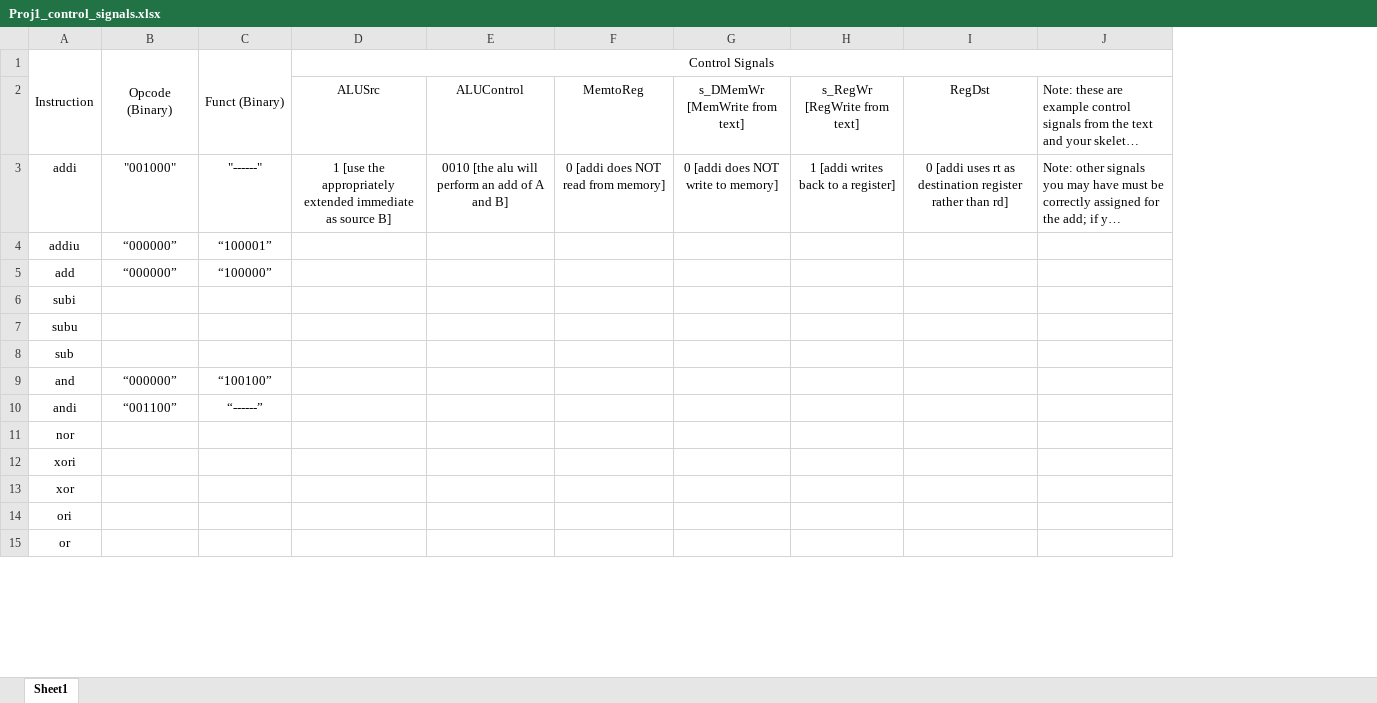
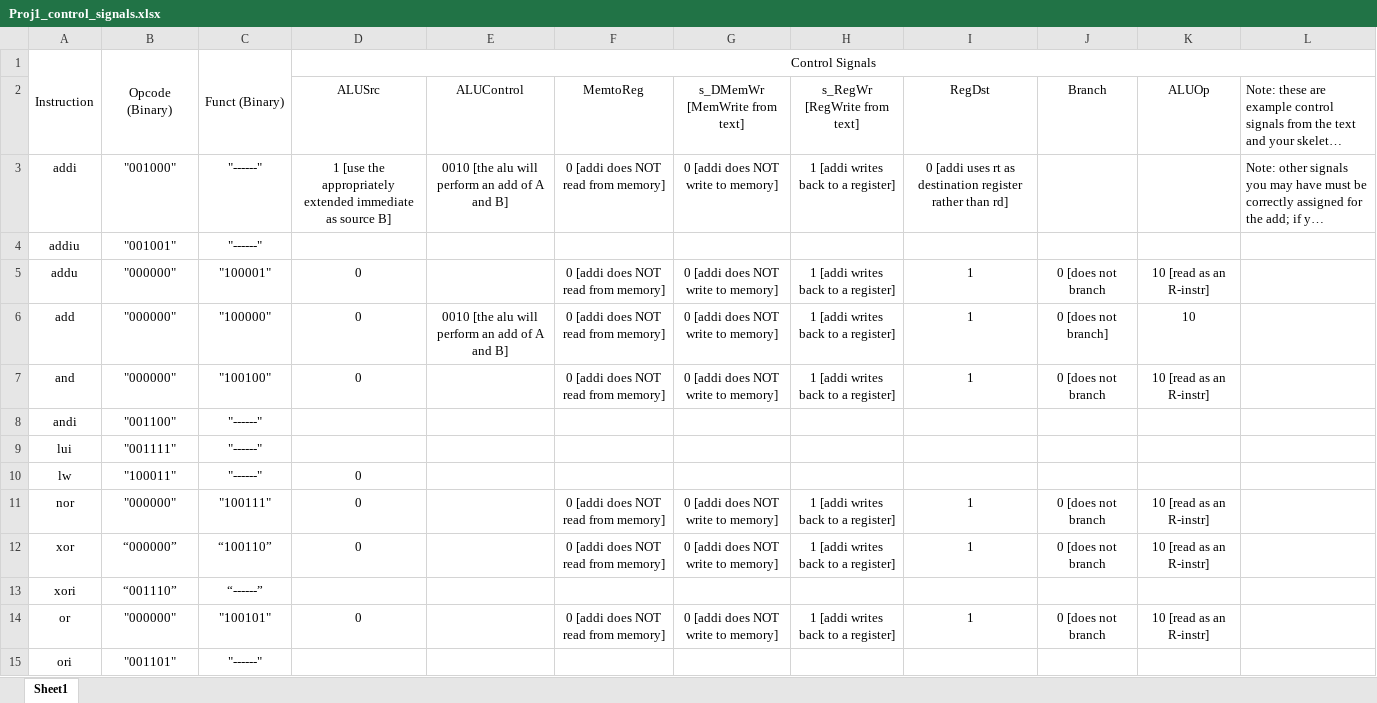
Before and after one commit to Gizmo640/CprE381_MyParts, an Excel workbook: Proj1_control_signals.xlsx, sheet Sheet1, drawn as a sheet; only a part is shown; long unchanged cells end in …; values as stored, in another font and other column widths than the file's, no borders; charts and pictures not drawn; removed rows and columns are numbered as before the commit, all else as after; the diff covers the shown part only; the diff names each change by its address in the sheet, - before the commit and + after, or states it on an @@ line.

Commit message:
shift left 2 implemented and functional

```diff
--- a/Proj1_control_signals.xlsx (sheet Sheet1)
+++ b/Proj1_control_signals.xlsx (sheet Sheet1)
-column B, rows 1-5: Opcode (Binary) |  | "001000" | “000000” | “000000”; rows 9-10: “000000” | “001100”
-column C, rows 1-5: Funct (Binary) |  | "------" | “100001” | “100000”; rows 9-10: “100100” | “------”
+column B, rows 1-4: Opcode (Binary) |  | "001000" | "001001"; rows 6-8: "000000" | "000000" | "001100"; row 11: "000000"; row 13: “001110”; row 15: "001101"
+column C, rows 1-4: Funct (Binary) |  | "------" | "------"; rows 6-8: "100000" | "100100" | "------"; row 11: "100111"; row 13: “------”; row 15: "------"
+column J (Branch), rows 6-7: 0 [does not branch] | 0 [does not branch; row 11: 0 [does not branch
+column K (ALUOp), rows 6-7: 10 | 10 [read as an R-instr]; row 11: 10 [read as an R-instr]
+row 5: addu | "000000" | "100001" | 0 |  | 0 [addi does NOT read from memory] | 0 [addi does NOT write to memory] | 1 [addi writes back to a register] | 1 | 0 [does not branch | 10 [read as an R-instr]
-D6 (ALUSrc): (empty)
+D6 (ALUSrc): 0
-E6 (ALUControl): (empty)
+E6 (ALUControl): 0010 [the alu will perform an add of A and B]
-F6 (MemtoReg): (empty)
+F6 (MemtoReg): 0 [addi does NOT read from memory]
-G6 (s_DMemWr [MemWrite from text]): (empty)
+G6 (s_DMemWr [MemWrite from text]): 0 [addi does NOT write to memory]
-H6 (s_RegWr [RegWrite from text]): (empty)
+H6 (s_RegWr [RegWrite from text]): 1 [addi writes back to a register]
-I6 (RegDst): (empty)
+I6 (RegDst): 1
-row 6: subi
-row 7: subu
-row 8: sub
-D7 (ALUSrc): (empty)
+D7 (ALUSrc): 0
-F7 (MemtoReg): (empty)
+F7 (MemtoReg): 0 [addi does NOT read from memory]
-G7 (s_DMemWr [MemWrite from text]): (empty)
+G7 (s_DMemWr [MemWrite from text]): 0 [addi does NOT write to memory]
-H7 (s_RegWr [RegWrite from text]): (empty)
+H7 (s_RegWr [RegWrite from text]): 1 [addi writes back to a register]
-I7 (RegDst): (empty)
+I7 (RegDst): 1
@@ row 16 moved to row 9: lui @@
+row 10: lw | "100011" | "------" | 0
-D11 (ALUSrc): (empty)
+D11 (ALUSrc): 0
-F11 (MemtoReg): (empty)
+F11 (MemtoReg): 0 [addi does NOT read from memory]
-G11 (s_DMemWr [MemWrite from text]): (empty)
+G11 (s_DMemWr [MemWrite from text]): 0 [addi does NOT write to memory]
-H11 (s_RegWr [RegWrite from text]): (empty)
+H11 (s_RegWr [RegWrite from text]): 1 [addi writes back to a register]
-I11 (RegDst): (empty)
+I11 (RegDst): 1
+row 12: xor | “000000” | “100110” | 0 |  | 0 [addi does NOT read from memory] | 0 [addi does NOT write to memory] | 1 [addi writes back to a register] | 1 | 0 [does not branch | 10 [read as an R-instr]
-row 13: xor
+row 14: or | "000000" | "100101" | 0 |  | 0 [addi does NOT read from memory] | 0 [addi does NOT write to memory] | 1 [addi writes back to a register] | 1 | 0 [does not branch | 10 [read as an R-instr]
-row 15: or
```
Also changed, not shown: 6 added rows, 5 removed rows and 6 edited cells elsewhere in this sheet, charts or pictures, 52 other files.
